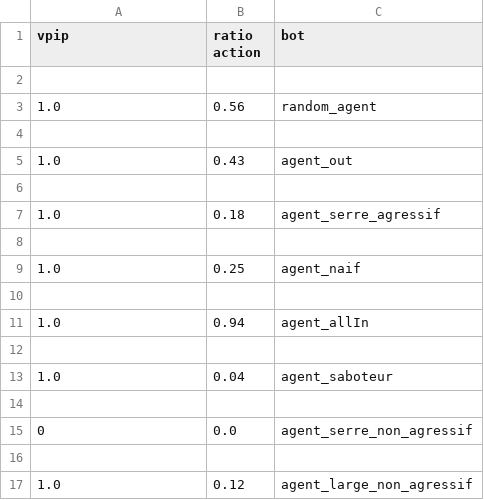
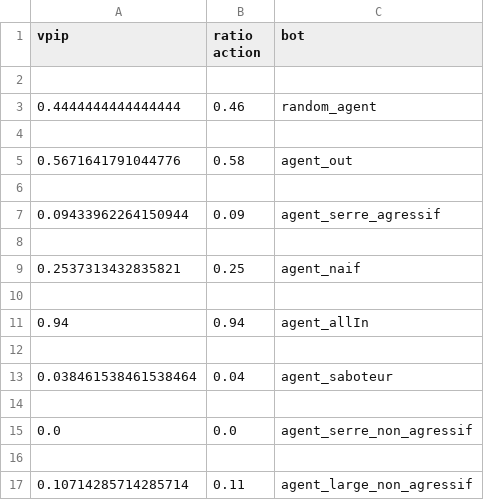
Before and after one commit to LucasColas/Poker-AI, a CSV file: data_comportement.csv, drawn as a sheet.

```diff
--- a/data_comportement.csv
+++ b/data_comportement.csv
@@ -2,16 +2,16 @@ vpip,ratio action,bot
 
-1.0,0.56,random_agent
+0.4444444444444444,0.46,random_agent
 
-1.0,0.43,agent_out
+0.5671641791044776,0.58,agent_out
 
-1.0,0.18,agent_serre_agressif
+0.09433962264150944,0.09,agent_serre_agressif
 
-1.0,0.25,agent_naif
+0.2537313432835821,0.25,agent_naif
 
-1.0,0.94,agent_allIn
+0.94,0.94,agent_allIn
 
-1.0,0.04,agent_saboteur
+0.038461538461538464,0.04,agent_saboteur
 
-0,0.0,agent_serre_non_agressif
+0.0,0.0,agent_serre_non_agressif
 
-1.0,0.12,agent_large_non_agressif
+0.10714285714285714,0.11,agent_large_non_agressif
```
Also changed, not shown: 3 other files.
